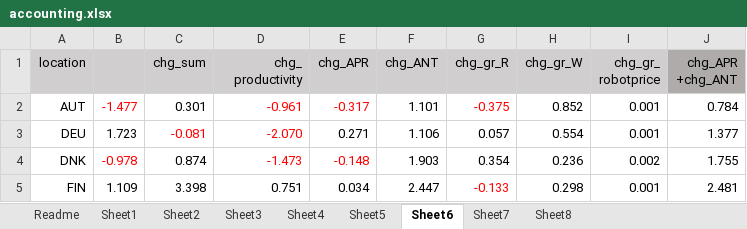
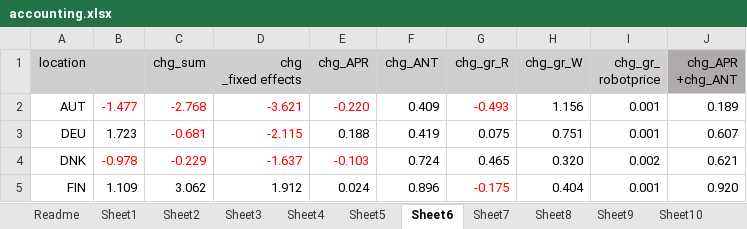
Before and after one commit to jayjeo/public, an Excel workbook: Laborshare/accounting.xlsx, sheet Sheet6, drawn as a sheet; only a part is shown; values as stored, in another font and other column widths than the file's, no borders; charts and pictures and conditional formats not drawn; ↵ is a line break in a cell; the diff covers the shown part only; the diff names each change by its address in the sheet, - before the commit and + after, or states it on an @@ line.

```diff
--- a/Laborshare/accounting.xlsx (sheet Sheet6)
+++ b/Laborshare/accounting.xlsx (sheet Sheet6)
+sheet tab: Sheet9
+sheet tab: Sheet10
-D1: chg_ ↵ productivity
+D1: chg ↵ _fixed effects
-C2 (chg_sum): 0.301
+C2 (chg_sum): -2.768
-C2 text colour: black
+C2 text colour: #FF0000
-D2 (chg _fixed effects): -0.961
+D2 (chg _fixed effects): -3.621
-E2 (chg_APR): -0.317
+E2 (chg_APR): -0.220
-F2 (chg_ANT): 1.101
+F2 (chg_ANT): 0.409
-G2 (chg_gr_R): -0.375
+G2 (chg_gr_R): -0.493
-H2 (chg_gr_W): 0.852
+H2 (chg_gr_W): 1.156
-J2 (chg_APR +chg_ANT): 0.784
+J2 (chg_APR +chg_ANT): 0.189
-C3 (chg_sum): -0.081
+C3 (chg_sum): -0.681
-D3 (chg _fixed effects): -2.070
+D3 (chg _fixed effects): -2.115
-E3 (chg_APR): 0.271
+E3 (chg_APR): 0.188
-F3 (chg_ANT): 1.106
+F3 (chg_ANT): 0.419
-G3 (chg_gr_R): 0.057
+G3 (chg_gr_R): 0.075
-H3 (chg_gr_W): 0.554
+H3 (chg_gr_W): 0.751
-J3 (chg_APR +chg_ANT): 1.377
+J3 (chg_APR +chg_ANT): 0.607
-C4 (chg_sum): 0.874
+C4 (chg_sum): -0.229
-C4 text colour: black
+C4 text colour: #FF0000
-D4 (chg _fixed effects): -1.473
+D4 (chg _fixed effects): -1.637
-E4 (chg_APR): -0.148
+E4 (chg_APR): -0.103
-F4 (chg_ANT): 1.903
+F4 (chg_ANT): 0.724
-G4 (chg_gr_R): 0.354
+G4 (chg_gr_R): 0.465
-H4 (chg_gr_W): 0.236
+H4 (chg_gr_W): 0.320
-J4 (chg_APR +chg_ANT): 1.755
+J4 (chg_APR +chg_ANT): 0.621
-C5 (chg_sum): 3.398
+C5 (chg_sum): 3.062
-D5 (chg _fixed effects): 0.751
+D5 (chg _fixed effects): 1.912
-E5 (chg_APR): 0.034
+E5 (chg_APR): 0.024
-F5 (chg_ANT): 2.447
+F5 (chg_ANT): 0.896
-G5 (chg_gr_R): -0.133
+G5 (chg_gr_R): -0.175
-H5 (chg_gr_W): 0.298
+H5 (chg_gr_W): 0.404
-J5 (chg_APR +chg_ANT): 2.481
+J5 (chg_APR +chg_ANT): 0.920
```
Also changed, not shown: 42 edited cells and cell formats elsewhere in this sheet, sheet Sheet2, sheet Sheet4, sheet Sheet1, sheet Sheet3, sheet Sheet8, sheet Readme, 2 more sheets, other sheet tabs, charts or pictures.
